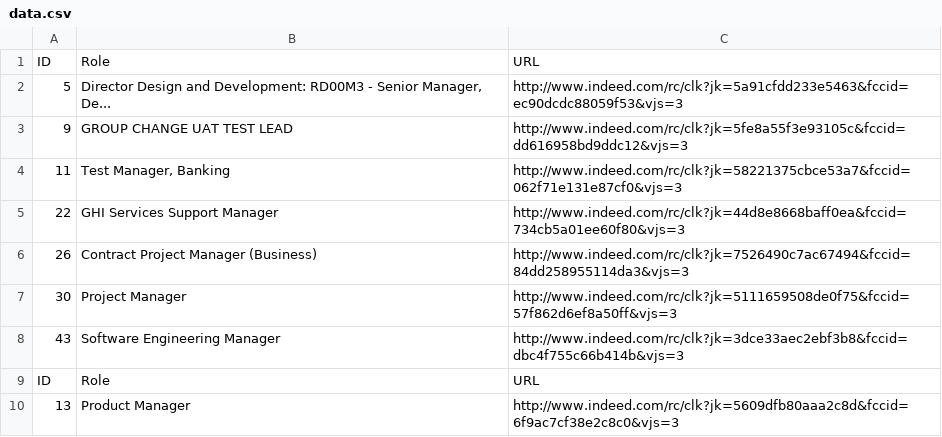
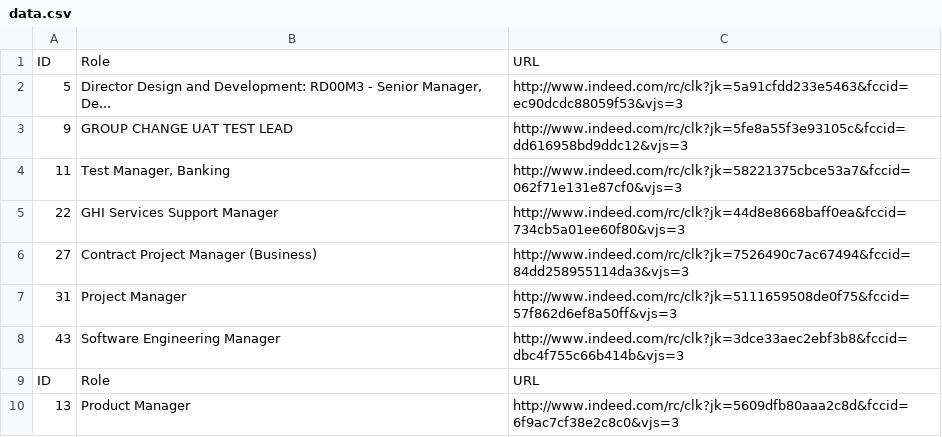
Before and after one commit to pyrish/scrapers, a CSV file: data.csv, drawn as a sheet; only a part is shown.

```diff
--- a/data.csv
+++ b/data.csv
@@ -5,4 +5,4 @@ ID,Role,URL
 22,GHI Services Support Manager,http://www.indeed.com/rc/clk?jk=44d8e8668baff0ea&fccid=734cb5a01ee60f80&vjs=3
-26,Contract Project Manager (Business),http://www.indeed.com/rc/clk?jk=7526490c7ac67494&fccid=84dd258955114da3&vjs=3
-30,Project Manager,http://www.indeed.com/rc/clk?jk=5111659508de0f75&fccid=57f862d6ef8a50ff&vjs=3
+27,Contract Project Manager (Business),http://www.indeed.com/rc/clk?jk=7526490c7ac67494&fccid=84dd258955114da3&vjs=3
+31,Project Manager,http://www.indeed.com/rc/clk?jk=5111659508de0f75&fccid=57f862d6ef8a50ff&vjs=3
 43,Software Engineering Manager,http://www.indeed.com/rc/clk?jk=3dce33aec2ebf3b8&fccid=dbc4f755c66b414b&vjs=3
```
Also changed, not shown: data_companies.csv, 2 other files.
